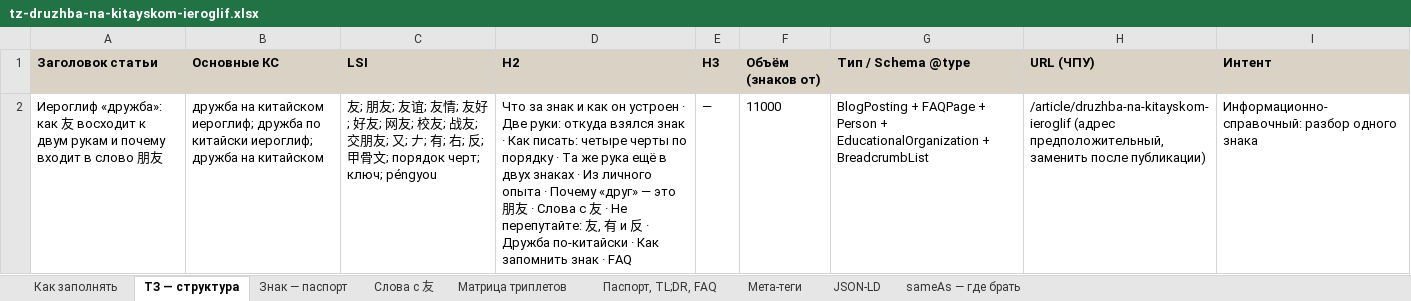
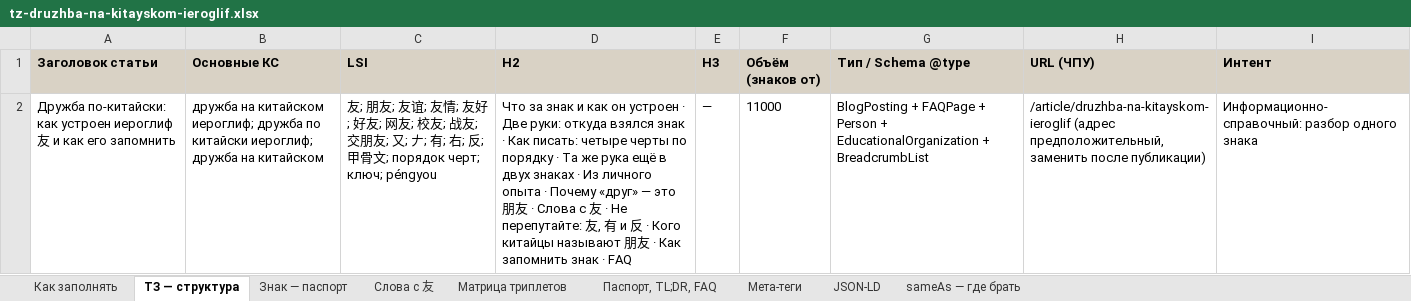
Before and after one commit to juliakitaiskaya-cmd/Kitai-Shool, an Excel workbook: content/tz-druzhba-na-kitayskom-ieroglif.xlsx, sheet ТЗ — структура, drawn as a sheet; values as stored, in another font and other column widths than the file's, no borders; the diff names each change by its address in the sheet, - before the commit and + after, or states it on an @@ line.

```diff
--- a/content/tz-druzhba-na-kitayskom-ieroglif.xlsx (sheet ТЗ — структура)
+++ b/content/tz-druzhba-na-kitayskom-ieroglif.xlsx (sheet ТЗ — структура)
-A2 (Заголовок статьи): Иероглиф «дружба»: как 友 восходит к двум рукам и почему входит в слово 朋友
+A2 (Заголовок статьи): Дружба по-китайски: как устроен иероглиф 友 и как его запомнить
-D2 (H2): …· Дружба по-китайски · Как…
+D2 (H2): …· Кого китайцы называют 朋友 · Как…
```
Also changed, not shown: sheet Мета-теги, 5 other files.
